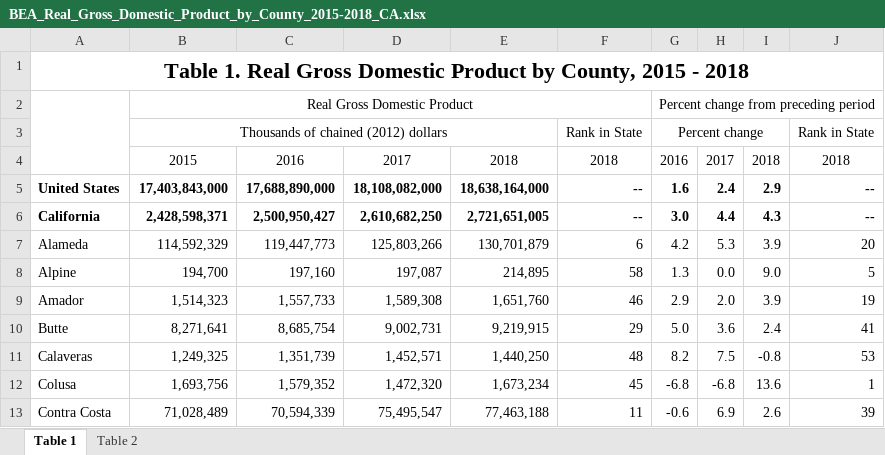
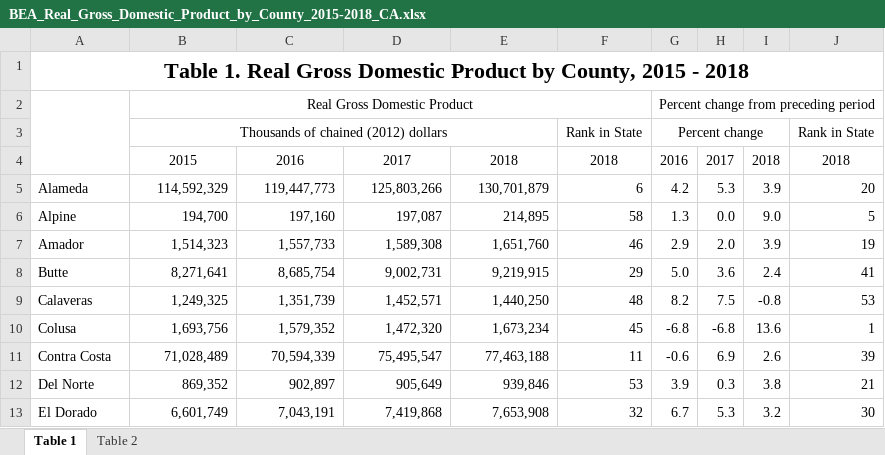
Before and after one commit to truggles/Cal_Transportation, an Excel workbook: data/BEA_Real_Gross_Domestic_Product_by_County_2015-2018_CA.xlsx, sheet Table 1, drawn as a sheet; only a part is shown; the shorter side is filled out with more unchanged rows; values as stored, in another font and other column widths than the file's, no borders; table styles not drawn; the diff names each change by its address in the sheet, - before the commit and + after, or states it on an @@ line.

```diff
--- a/data/BEA_Real_Gross_Domestic_Product_by_County_2015-2018_CA.xlsx (sheet Table 1)
+++ b/data/BEA_Real_Gross_Domestic_Product_by_County_2015-2018_CA.xlsx (sheet Table 1)
-row 5: United States | 17,403,843,000 | 17,688,890,000 | 18,108,082,000 | 18,638,164,000 | -- | 1.6 | 2.4 | 2.9 | --
-row 6: California | 2,428,598,371 | 2,500,950,427 | 2,610,682,250 | 2,721,651,005 | -- | 3.0 | 4.4 | 4.3 | --
```
Also changed, not shown: 2 other files.
